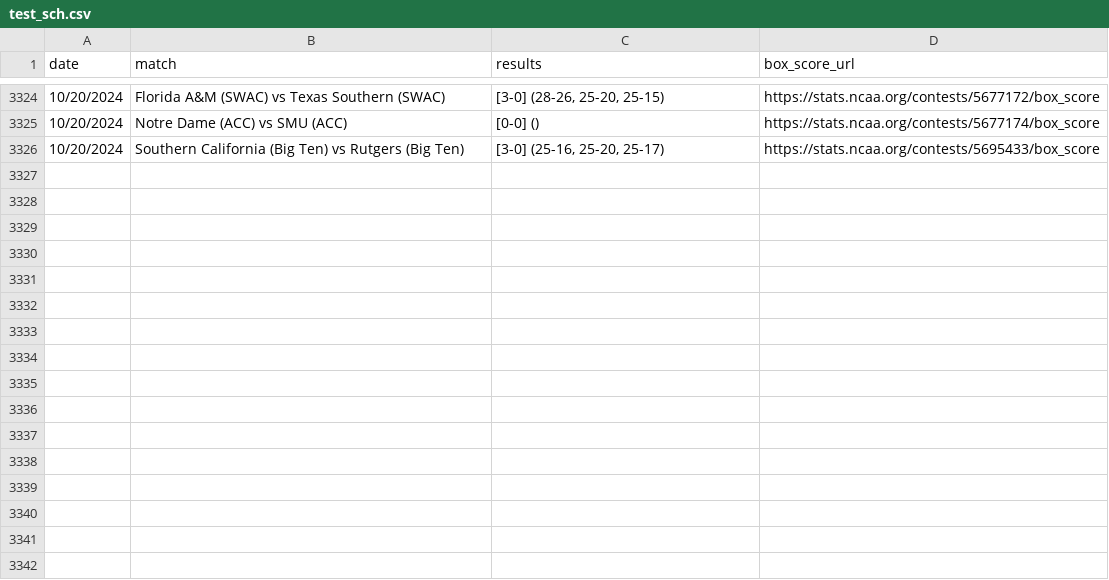
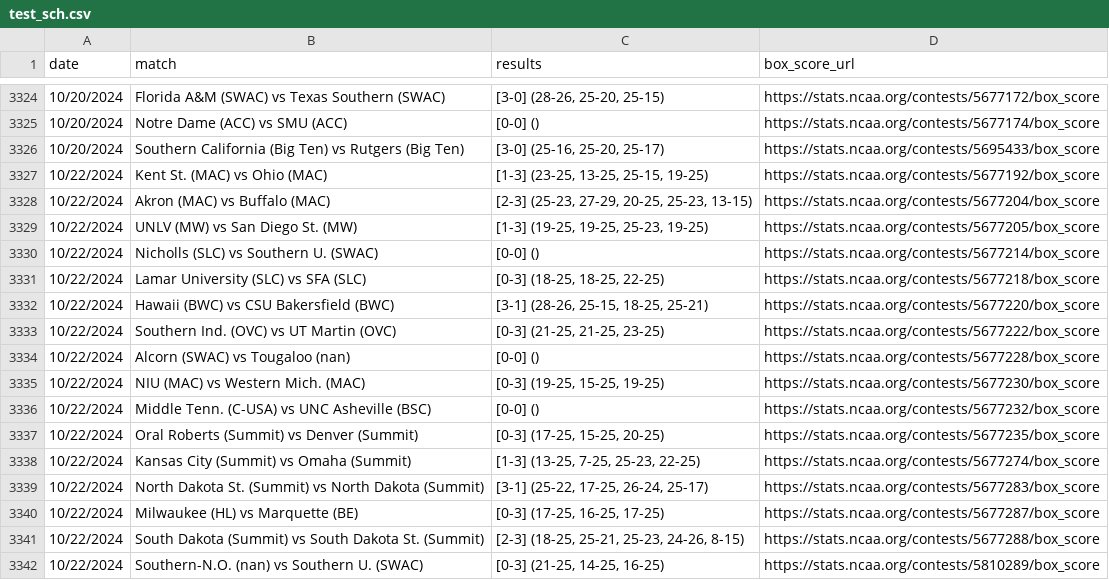
Before and after one commit to widbuntu/vbdb-info, a CSV file: data/test_sch.csv, drawn as a sheet; only a part is shown, gaps mark what is left out.

Commit message:
Updated test_sch scores on 2024-10-23

```diff
--- a/data/test_sch.csv
+++ b/data/test_sch.csv
@@ -3326 +3326,17 @@ date,match,results,box_score_url
 10/20/2024,Southern California (Big Ten) vs Rutgers (Big Ten),"[3-0] (25-16, 25-20, 25-17)",https://stats.ncaa.org/contests/5695433/box_score
+10/22/2024,Kent St. (MAC) vs Ohio (MAC),"[1-3] (23-25, 13-25, 25-15, 19-25)",https://stats.ncaa.org/contests/5677192/box_score
+10/22/2024,Akron (MAC) vs Buffalo (MAC),"[2-3] (25-23, 27-29, 20-25, 25-23, 13-15)",https://stats.ncaa.org/contests/5677204/box_score
+10/22/2024,UNLV (MW) vs San Diego St. (MW),"[1-3] (19-25, 19-25, 25-23, 19-25)",https://stats.ncaa.org/contests/5677205/box_score
+10/22/2024,Nicholls (SLC) vs Southern U. (SWAC),[0-0] (),https://stats.ncaa.org/contests/5677214/box_score
+10/22/2024,Lamar University (SLC) vs SFA (SLC),"[0-3] (18-25, 18-25, 22-25)",https://stats.ncaa.org/contests/5677218/box_score
+10/22/2024,Hawaii (BWC) vs CSU Bakersfield (BWC),"[3-1] (28-26, 25-15, 18-25, 25-21)",https://stats.ncaa.org/contests/5677220/box_score
+10/22/2024,Southern Ind. (OVC) vs UT Martin (OVC),"[0-3] (21-25, 21-25, 23-25)",https://stats.ncaa.org/contests/5677222/box_score
+10/22/2024,Alcorn (SWAC) vs Tougaloo (nan),[0-0] (),https://stats.ncaa.org/contests/5677228/box_score
+10/22/2024,NIU (MAC) vs Western Mich. (MAC),"[0-3] (19-25, 15-25, 19-25)",https://stats.ncaa.org/contests/5677230/box_score
+10/22/2024,Middle Tenn. (C-USA) vs UNC Asheville (BSC),[0-0] (),https://stats.ncaa.org/contests/5677232/box_score
+10/22/2024,Oral Roberts (Summit) vs Denver (Summit),"[0-3] (17-25, 15-25, 20-25)",https://stats.ncaa.org/contests/5677235/box_score
+10/22/2024,Kansas City (Summit) vs Omaha (Summit),"[1-3] (13-25, 7-25, 25-23, 22-25)",https://stats.ncaa.org/contests/5677274/box_score
+10/22/2024,North Dakota St. (Summit) vs North Dakota (Summit),"[3-1] (25-22, 17-25, 26-24, 25-17)",https://stats.ncaa.org/contests/5677283/box_score
+10/22/2024,Milwaukee (HL) vs Marquette (BE),"[0-3] (17-25, 16-25, 17-25)",https://stats.ncaa.org/contests/5677287/box_score
+10/22/2024,South Dakota (Summit) vs South Dakota St. (Summit),"[2-3] (18-25, 25-21, 25-23, 24-26, 8-15)",https://stats.ncaa.org/contests/5677288/box_score
+10/22/2024,Southern-N.O. (nan) vs Southern U. (SWAC),"[0-3] (21-25, 14-25, 16-25)",https://stats.ncaa.org/contests/5810289/box_score
```
